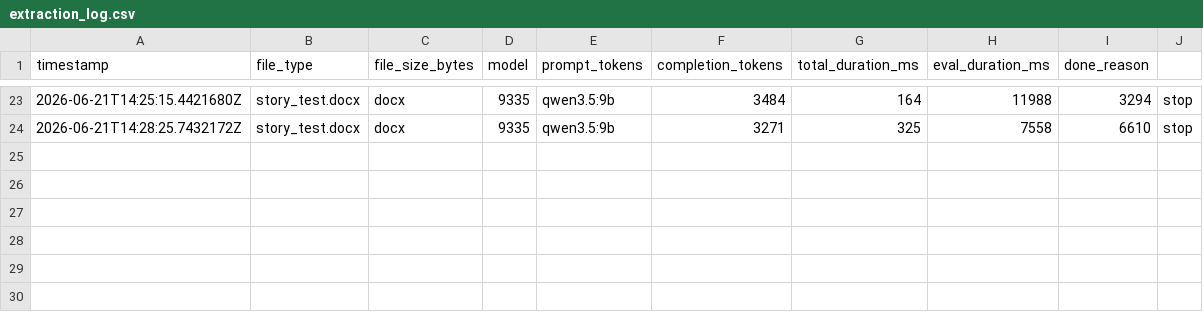
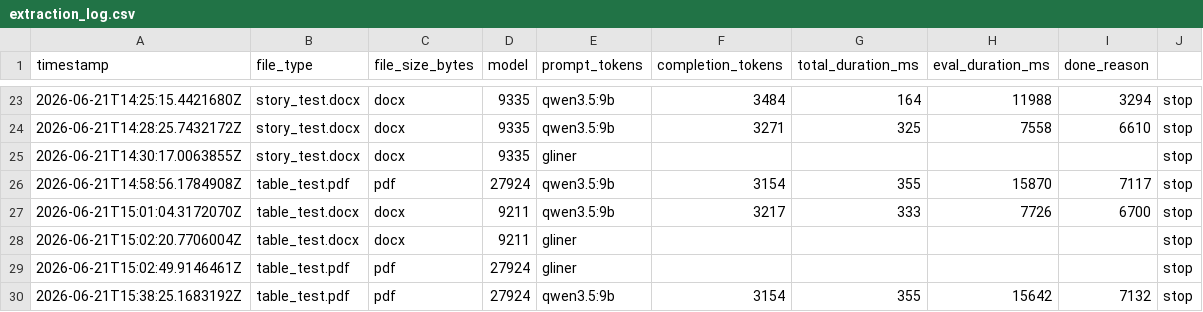
Before and after one commit to ralmutaweh/arabic-doc-extractor, a CSV file: logs/extraction_log.csv, drawn as a sheet; only a part is shown, gaps mark what is left out; the diff names each change by its address in the sheet, - before the commit and + after, or states it on an @@ line.

Commit message:
fix(extraction): resolve Arabic text corruption across PDF and DOCX pipelines
- PdfService: add NFKC normalisation after BidiReshape to convert Arabic
  presentation form characters to standard Unicode — fixes GLiNER returning
  all nulls on PDF input
- PdfService: replace ContentOrderTextExtractor with coordinate-based word
  extraction using bounding boxes — groups words into rows via dynamic
  Y-tolerance (30% of avg word height), orders words RTL by descending X,
  fixes table cells being concatenated with no separators
- DocxService: remove erroneous BidiReshape call — DOCX stores Arabic in
  correct logical order natively via OpenXml, reshaping was corrupting
  already-correct text
- DocxService: apply NFKC normalisation consistently across paragraphs,
  table headers, and table cells
- GlinerService/main.py: switch all 22 entity labels from English to Arabic
  — GLiNER's Arabic model requires label language to match document language
  for reliable span matching

Known limitation: PDF table cells with multi-word values (e.g. full names)
may have internal word order reversed due to row-level word sorting not
preserving per-cell grouping. Does not affect DOCX tables. Tracked for
future investigation, not blocking current benchmark phase.

```diff
--- a/logs/extraction_log.csv
+++ b/logs/extraction_log.csv
+row 25: 2026-06-21T14:30:17.0063855Z | story_test.docx | docx | 9335 | gliner |  |  |  |  | stop
+row 26: 2026-06-21T14:58:56.1784908Z | table_test.pdf | pdf | 27924 | qwen3.5:9b | 3154 | 355 | 15870 | 7117 | stop
+row 27: 2026-06-21T15:01:04.3172070Z | table_test.docx | docx | 9211 | qwen3.5:9b | 3217 | 333 | 7726 | 6700 | stop
+row 28: 2026-06-21T15:02:20.7706004Z | table_test.docx | docx | 9211 | gliner |  |  |  |  | stop
+row 29: 2026-06-21T15:02:49.9146461Z | table_test.pdf | pdf | 27924 | gliner |  |  |  |  | stop
+row 30: 2026-06-21T15:38:25.1683192Z | table_test.pdf | pdf | 27924 | qwen3.5:9b | 3154 | 355 | 15642 | 7132 | stop
```
Also changed, not shown: 2 other files.
